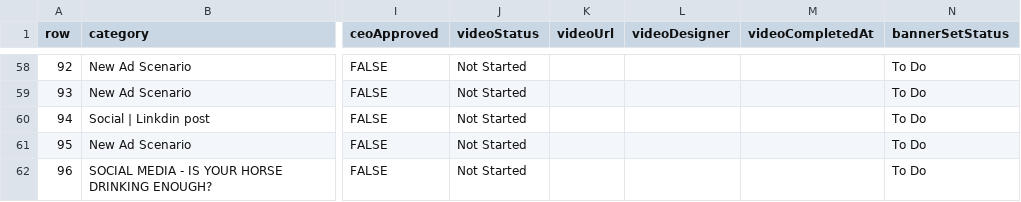
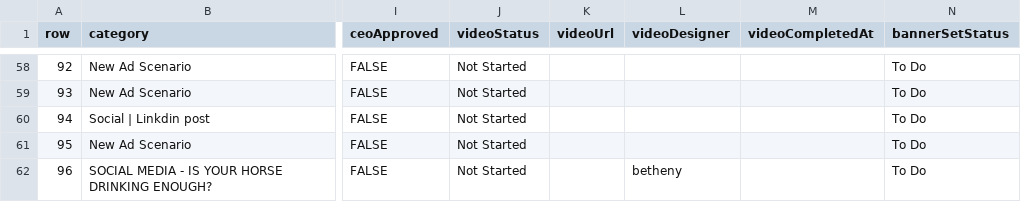
Before and after one commit to mister1986/Equinet, a CSV file: equinet_database.csv, drawn as a sheet; only a part is shown, gaps mark what is left out; the diff names each change by its address in the sheet, - before the commit and + after, or states it on an @@ line.

Commit message:
Assign video designer on ad 96

```diff
--- a/equinet_database.csv
+++ b/equinet_database.csv
-L62 (videoDesigner): (empty)
+L62 (videoDesigner): betheny
```
